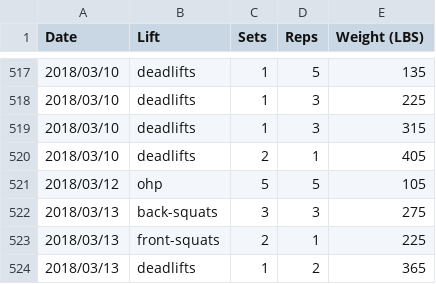
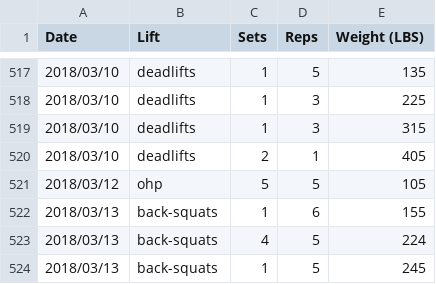
Before and after one commit to qpfiffer/qpfiffer.com, a CSV file: static/lifts.csv, drawn as a sheet; only a part is shown, gaps mark what is left out.

```diff
--- a/static/lifts.csv
+++ b/static/lifts.csv
@@ -521,4 +521,4 @@ Date,Lift,Sets,Reps,Weight (LBS)
 2018/03/12,ohp,5,5,105
-2018/03/13,back-squats,3,3,275
-2018/03/13,front-squats,2,1,225
-2018/03/13,deadlifts,1,2,365
+2018/03/13,back-squats,1,6,155
+2018/03/13,back-squats,4,5,224
+2018/03/13,back-squats,1,5,245
```
Also changed, not shown: 1 other file.
